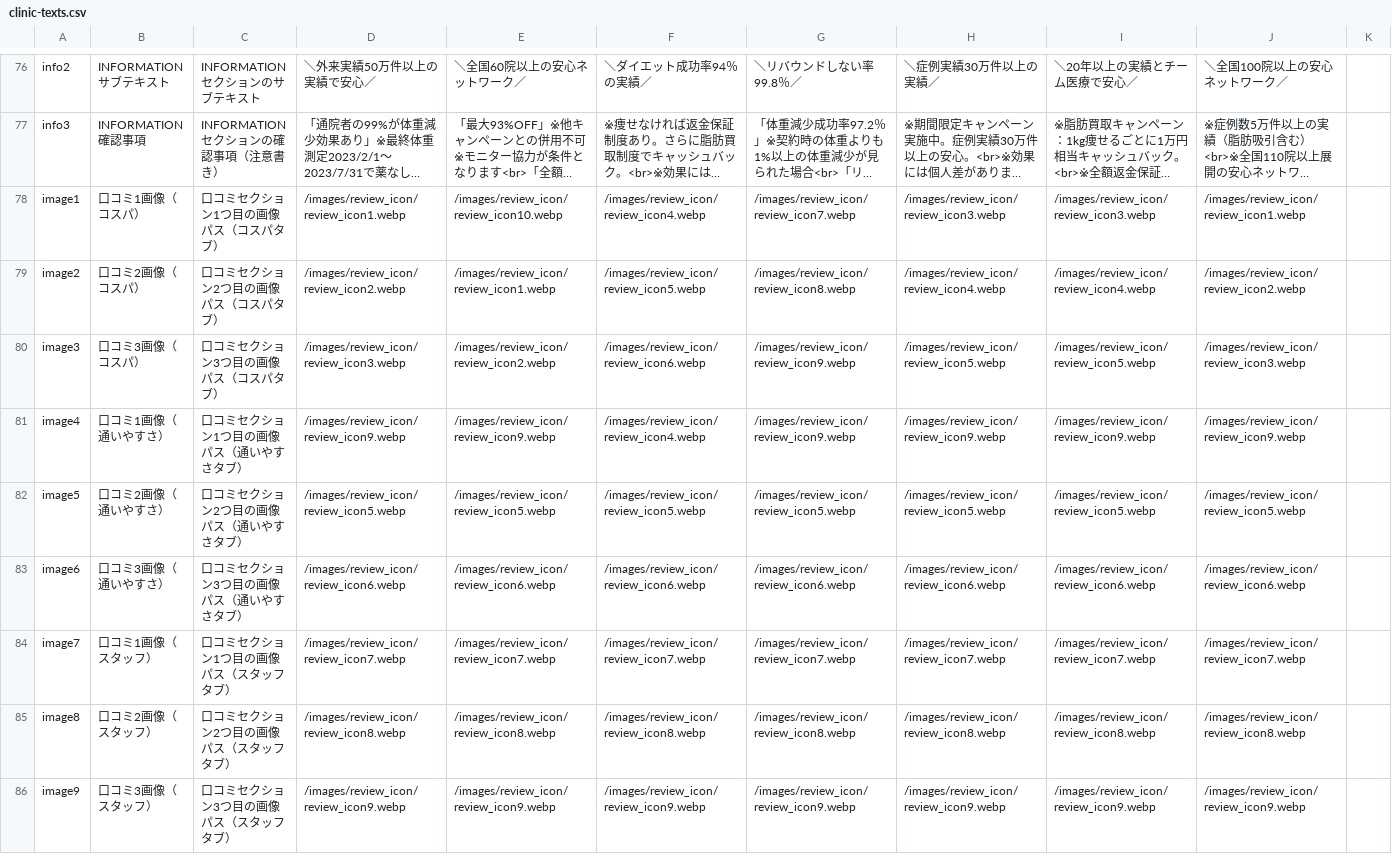
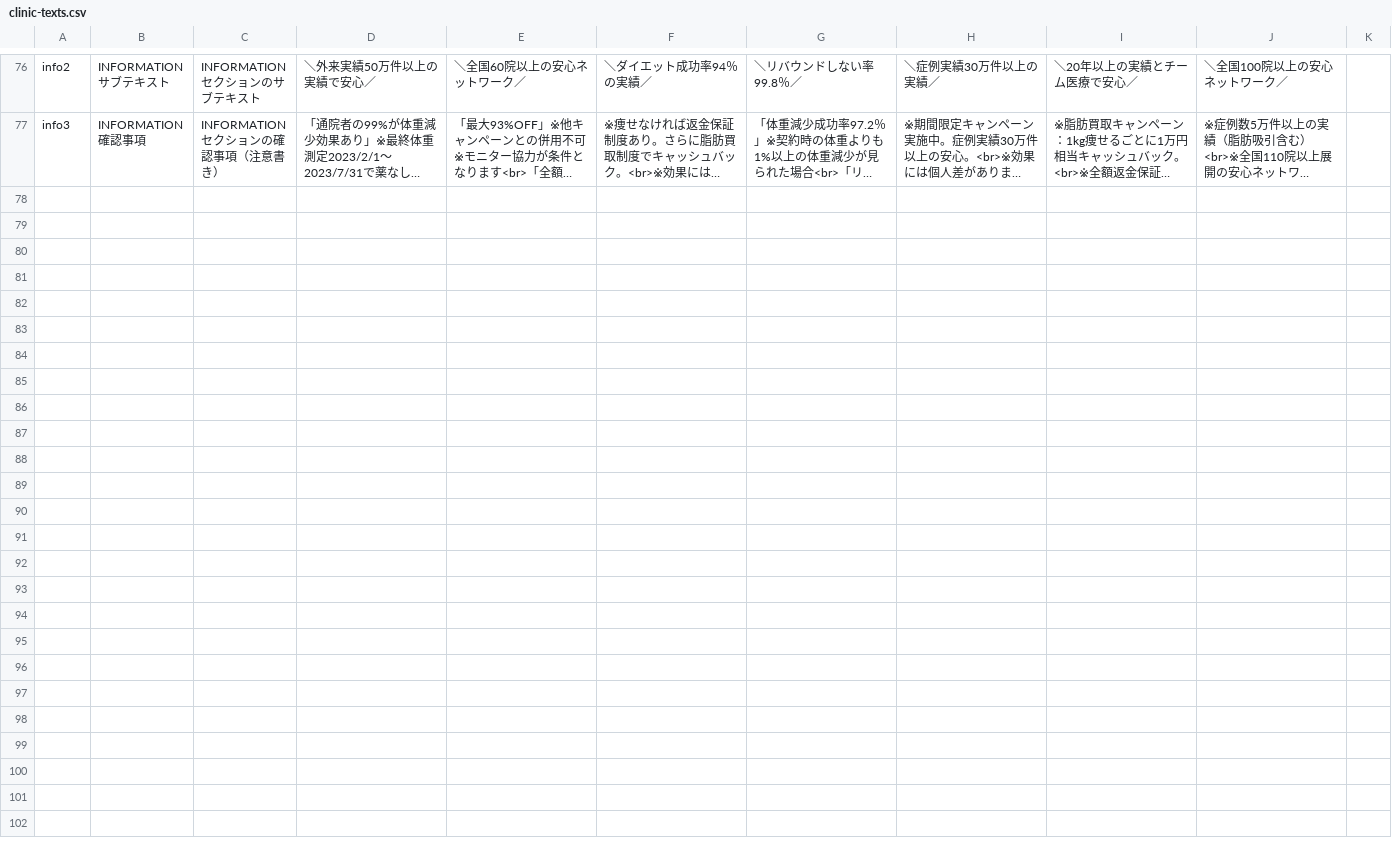
Before and after one commit to senjinholdings/GSA_Medical_Diet, a CSV file: medical-diet001/data/clinic-texts.csv, drawn as a sheet; only a part is shown, gaps mark what is left out; long unchanged cells end in …; rows hold the shown columns only; the diff names each change by its address in the sheet, - before the commit and + after, or states it on an @@ line.

Commit message:
Update medical-diet001/data/clinic-texts.csv from spreadsheet

```diff
--- a/medical-diet001/data/clinic-texts.csv
+++ b/medical-diet001/data/clinic-texts.csv
-row 78: image1 | 口コミ1画像（コスパ） | 口コミセクション1つ目の画像パス（コスパタブ） | /images/review_icon/review_icon1.webp | /images/review_icon/review_icon10.webp | /images/review_icon/review_icon4.webp | /images/review_icon/review_icon7.webp | /images/review_icon/review_icon3.webp | /images/review_icon/review_icon3.webp | /images/review_icon/review_icon1.webp
-row 79: image2 | 口コミ2画像（コスパ） | 口コミセクション2つ目の画像パス（コスパタブ） | /images/review_icon/review_icon2.webp | /images/review_icon/review_icon1.webp | /images/review_icon/review_icon5.webp | /images/review_icon/review_icon8.webp | /images/review_icon/review_icon4.webp | /images/review_icon/review_icon4.webp | /images/review_icon/review_icon2.webp
-row 80: image3 | 口コミ3画像（コスパ） | 口コミセクション3つ目の画像パス（コスパタブ） | /images/review_icon/review_icon3.webp | /images/review_icon/review_icon2.webp | /images/review_icon/review_icon6.webp | /images/review_icon/review_icon9.webp | /images/review_icon/review_icon5.webp | /images/review_icon/review_icon5.webp | /images/review_icon/review_icon3.webp
-row 81: image4 | 口コミ1画像（通いやすさ） | 口コミセクション1つ目の画像パス（通いやすさタブ） | /images/review_icon/review_icon9.webp | /images/review_icon/review_icon9.webp | /images/review_icon/review_icon4.webp | /images/review_icon/review_icon9.webp | /images/review_icon/review_icon9.webp | /images/review_icon/review_icon9.webp | /images/review_icon/review_icon9.webp
-row 82: image5 | 口コミ2画像（通いやすさ） | 口コミセクション2つ目の画像パス（通いやすさタブ） | /images/review_icon/review_icon5.webp | /images/review_icon/review_icon5.webp | /images/review_icon/review_icon5.webp | /images/review_icon/review_icon5.webp | /images/review_icon/review_icon5.webp | /images/review_icon/review_icon5.webp | /images/review_icon/review_icon5.webp
-row 83: image6 | 口コミ3画像（通いやすさ） | 口コミセクション3つ目の画像パス（通いやすさタブ） | /images/review_icon/review_icon6.webp | /images/review_icon/review_icon6.webp | /images/review_icon/review_icon6.webp | /images/review_icon/review_icon6.webp | /images/review_icon/review_icon6.webp | /images/review_icon/review_icon6.webp | /images/review_icon/review_icon6.webp
-row 84: image7 | 口コミ1画像（スタッフ） | 口コミセクション1つ目の画像パス（スタッフタブ） | /images/review_icon/review_icon7.webp | /images/review_icon/review_icon7.webp | /images/review_icon/review_icon7.webp | /images/review_icon/review_icon7.webp | /images/review_icon/review_icon7.webp | /images/review_icon/review_icon7.webp | /images/review_icon/review_icon7.webp
-row 85: image8 | 口コミ2画像（スタッフ） | 口コミセクション2つ目の画像パス（スタッフタブ） | /images/review_icon/review_icon8.webp | /images/review_icon/review_icon8.webp | /images/review_icon/review_icon8.webp | /images/review_icon/review_icon8.webp | /images/review_icon/review_icon8.webp | /images/review_icon/review_icon8.webp | /images/review_icon/review_icon8.webp
-row 86: image9 | 口コミ3画像（スタッフ） | 口コミセクション3つ目の画像パス（スタッフタブ） | /images/review_icon/review_icon9.webp | /images/review_icon/review_icon9.webp | /images/review_icon/review_icon9.webp | /images/review_icon/review_icon9.webp | /images/review_icon/review_icon9.webp | /images/review_icon/review_icon9.webp | /images/review_icon/review_icon9.webp
```
